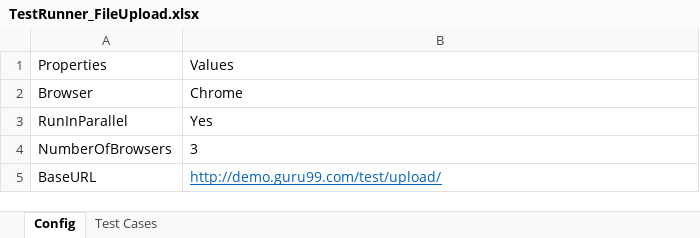
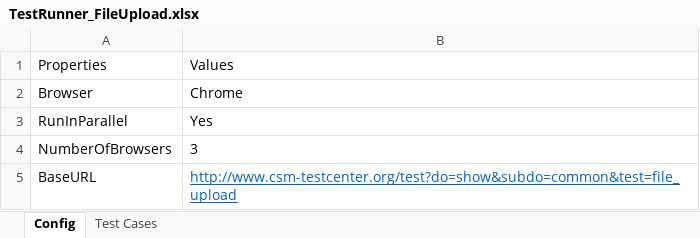
Before and after one commit to lucky0930/KLICCodelessFramework, an Excel workbook: resources/test_data/TestRunner_FileUpload.xlsx, sheet Config, drawn as a sheet; values as stored, in another font and other column widths than the file's, no borders; the diff names each change by its address in the sheet, - before the commit and + after, or states it on an @@ line.

```diff
--- a/resources/test_data/TestRunner_FileUpload.xlsx (sheet Config)
+++ b/resources/test_data/TestRunner_FileUpload.xlsx (sheet Config)
-B5: http://demo.guru99.com/test/upload/
+B5: http://www.csm-testcenter.org/test?do=show&subdo=common&test=file_upload
```
Also changed, not shown: resources/test_data/TestData_KLI.xlsx, resources/test_data/VM_TestData_FileUploadSample.xlsx, 2 other files.
